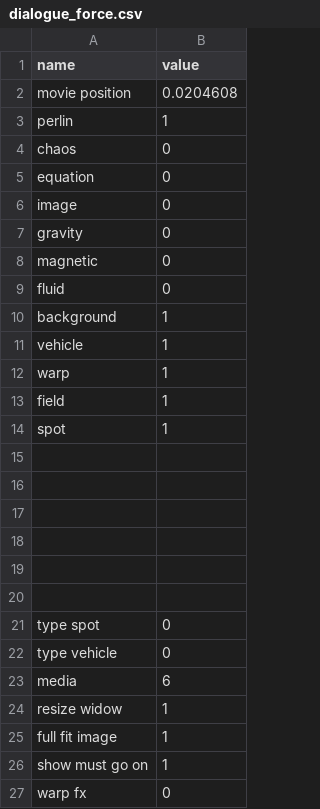
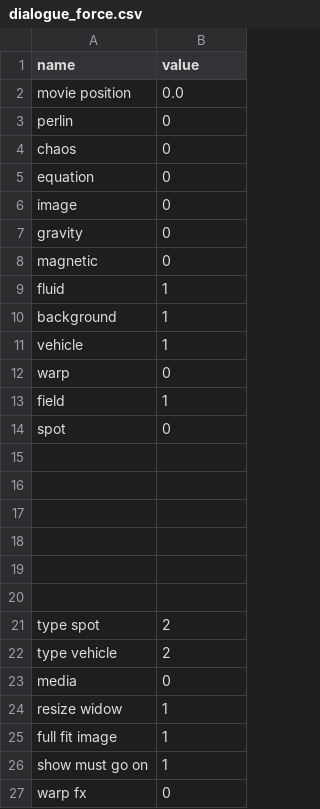
Before and after one commit to knupel/Force_Field, a CSV file: save/dialogue_force.csv, drawn as a sheet; only a part is shown.

```diff
--- a/save/dialogue_force.csv
+++ b/save/dialogue_force.csv
@@ -1,4 +1,4 @@
 name,value
-movie position,0.0204608
-perlin,1
+movie position,0.0
+perlin,0
 chaos,0
@@ -8,8 +8,8 @@ gravity,0
 magnetic,0
-fluid,0
+fluid,1
 background,1
 vehicle,1
-warp,1
+warp,0
 field,1
-spot,1
+spot,0
 ,
@@ -20,5 +20,5 @@ spot,1
 ,
-type spot,0
-type vehicle,0
-media,6
+type spot,2
+type vehicle,2
+media,0
 resize widow,1
```
Also changed, not shown: 11 other files.
